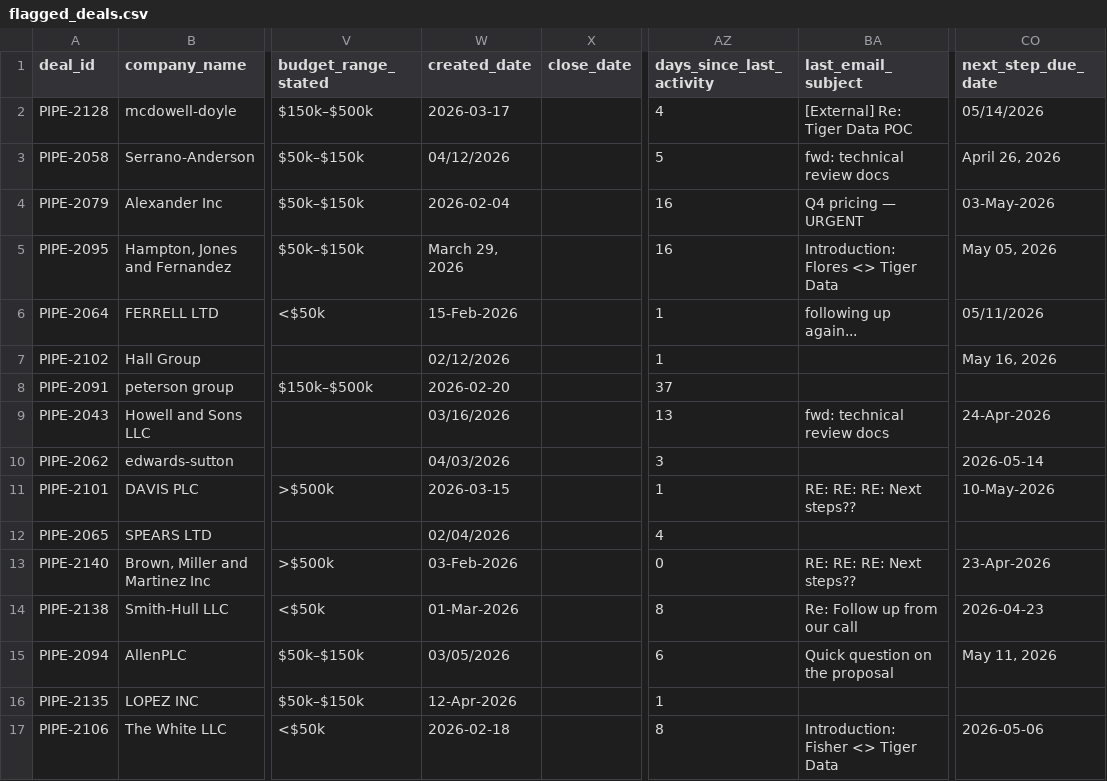
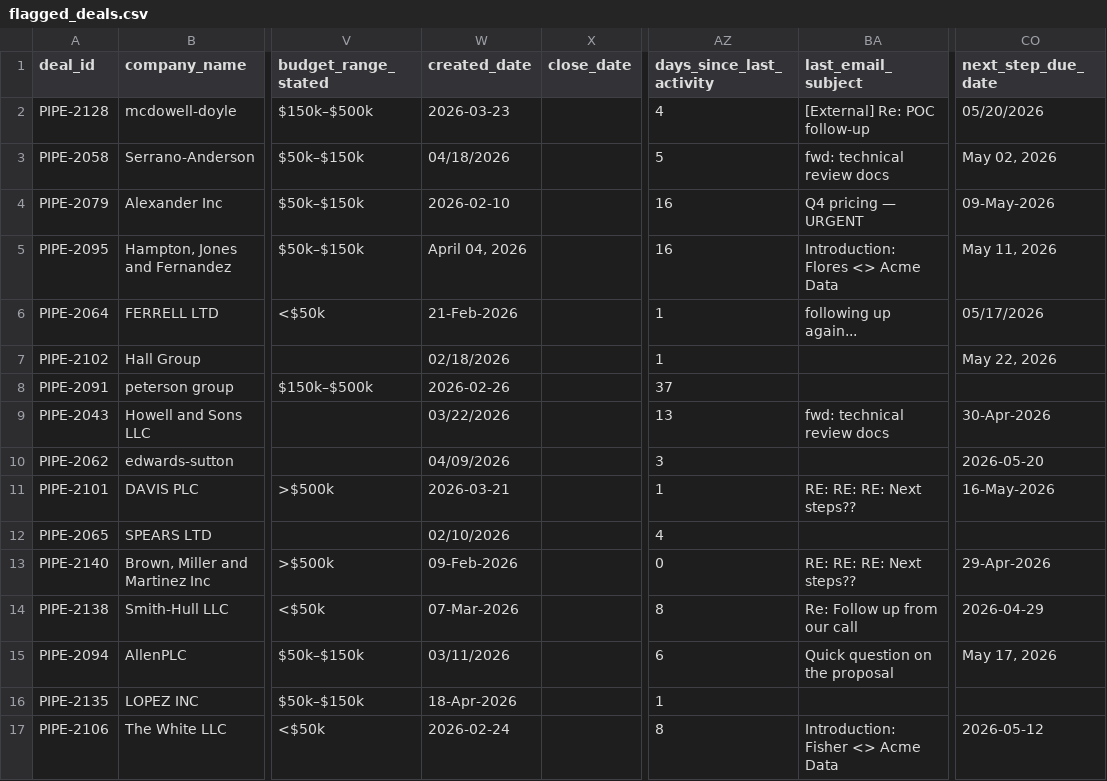
Before and after one commit to FakeJenton/deal-trajectory-engine, a CSV file: flagged_deals.csv, drawn as a sheet; only a part is shown, gaps mark what is left out; the diff covers the shown part only; the diff names each change by its address in the sheet, - before the commit and + after, or states it on an @@ line.

```diff
--- a/flagged_deals.csv
+++ b/flagged_deals.csv
-W2 (created_date): 2026-03-17
+W2 (created_date): 2026-03-23
-BA2 (last_email_subject): [External] Re: Tiger Data POC
+BA2 (last_email_subject): [External] Re: POC follow-up
-CO2 (next_step_due_date): 05/14/2026
+CO2 (next_step_due_date): 05/20/2026
-W3 (created_date): 04/12/2026
+W3 (created_date): 04/18/2026
-CO3 (next_step_due_date): April 26, 2026
+CO3 (next_step_due_date): May 02, 2026
-W4 (created_date): 2026-02-04
+W4 (created_date): 2026-02-10
-CO4 (next_step_due_date): 03-May-2026
+CO4 (next_step_due_date): 09-May-2026
-W5 (created_date): March 29, 2026
+W5 (created_date): April 04, 2026
-BA5 (last_email_subject): Introduction: Flores <> Tiger Data
+BA5 (last_email_subject): Introduction: Flores <> Acme Data
-CO5 (next_step_due_date): May 05, 2026
+CO5 (next_step_due_date): May 11, 2026
-W6 (created_date): 15-Feb-2026
+W6 (created_date): 21-Feb-2026
-CO6 (next_step_due_date): 05/11/2026
+CO6 (next_step_due_date): 05/17/2026
-W7 (created_date): 02/12/2026
+W7 (created_date): 02/18/2026
-CO7 (next_step_due_date): May 16, 2026
+CO7 (next_step_due_date): May 22, 2026
-W8 (created_date): 2026-02-20
+W8 (created_date): 2026-02-26
-W9 (created_date): 03/16/2026
+W9 (created_date): 03/22/2026
-CO9 (next_step_due_date): 24-Apr-2026
+CO9 (next_step_due_date): 30-Apr-2026
-W10 (created_date): 04/03/2026
+W10 (created_date): 04/09/2026
-CO10 (next_step_due_date): 2026-05-14
+CO10 (next_step_due_date): 2026-05-20
-W11 (created_date): 2026-03-15
+W11 (created_date): 2026-03-21
-CO11 (next_step_due_date): 10-May-2026
+CO11 (next_step_due_date): 16-May-2026
-W12 (created_date): 02/04/2026
+W12 (created_date): 02/10/2026
-W13 (created_date): 03-Feb-2026
+W13 (created_date): 09-Feb-2026
-CO13 (next_step_due_date): 23-Apr-2026
+CO13 (next_step_due_date): 29-Apr-2026
-W14 (created_date): 01-Mar-2026
+W14 (created_date): 07-Mar-2026
-CO14 (next_step_due_date): 2026-04-23
+CO14 (next_step_due_date): 2026-04-29
-W15 (created_date): 03/05/2026
+W15 (created_date): 03/11/2026
-CO15 (next_step_due_date): May 11, 2026
+CO15 (next_step_due_date): May 17, 2026
-W16 (created_date): 12-Apr-2026
+W16 (created_date): 18-Apr-2026
-W17 (created_date): 2026-02-18
+W17 (created_date): 2026-02-24
-BA17 (last_email_subject): Introduction: Fisher <> Tiger Data
+BA17 (last_email_subject): Introduction: Fisher <> Acme Data
-CO17 (next_step_due_date): 2026-05-06
+CO17 (next_step_due_date): 2026-05-12
```
Also changed, not shown: 20 edited cells elsewhere in this file, active_pipeline.csv, historical_deals.csv, 33 other files.
